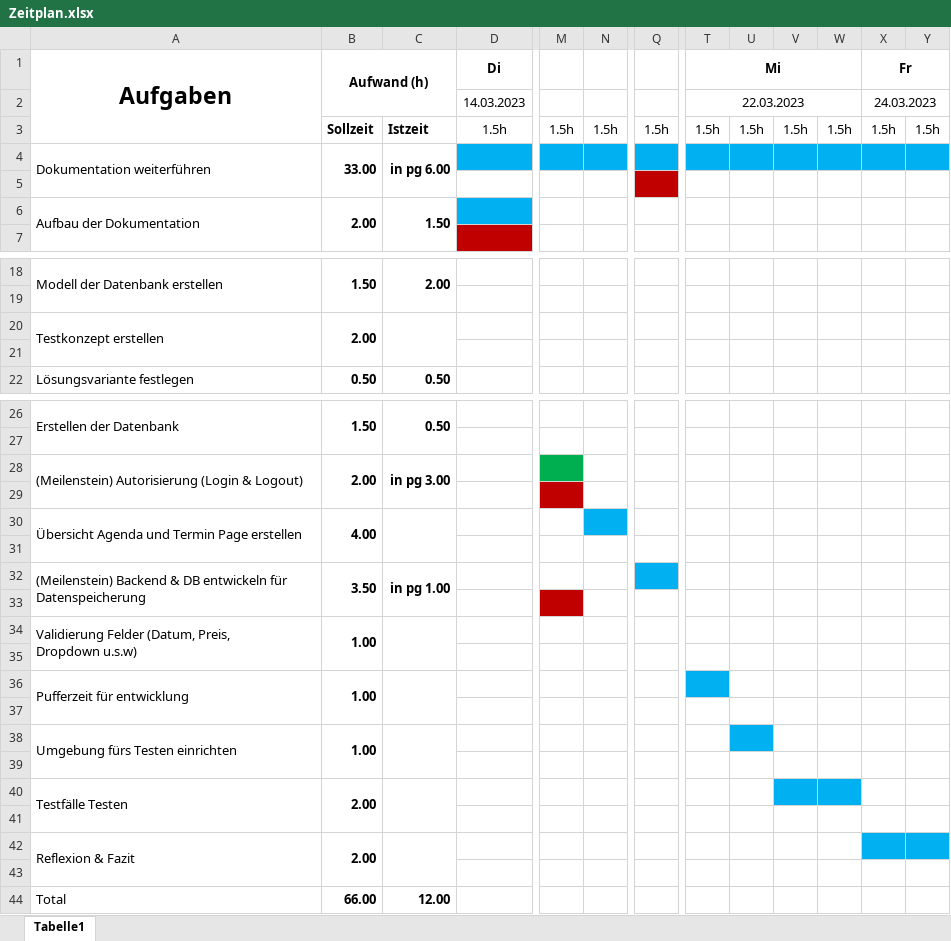
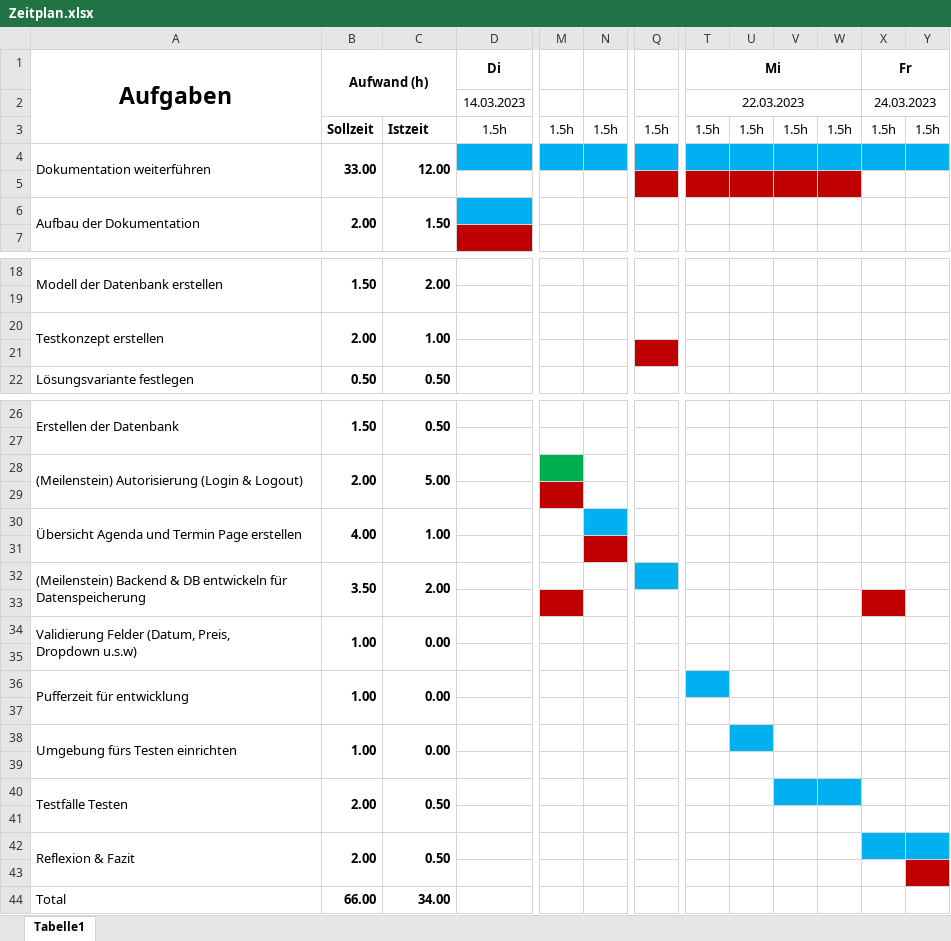
Before and after one commit to seiemens/agenda, an Excel workbook: documentation/Zeitplan.xlsx, sheet Tabelle1, drawn as a sheet; only a part is shown, gaps mark what is left out; values as stored, in another font and other column widths than the file's, no borders; the diff names each change by its address in the sheet, - before the commit and + after, or states it on an @@ line.

```diff
--- a/documentation/Zeitplan.xlsx (sheet Tabelle1)
+++ b/documentation/Zeitplan.xlsx (sheet Tabelle1)
-C4: in pg 6.00
+C4: 12.00
-T5:W5 fill: none
+T5:W5 fill: #C00000
-C20: (empty)
+C20: 1.00
-Q21 fill: none
+Q21 fill: #C00000
-C28: in pg 3.00
+C28: 5.00
-C30: (empty)
+C30: 1.00
-N31 fill: none
+N31 fill: #C00000
-C32: in pg 1.00
+C32: 2.00
-X33 fill: none
+X33 fill: #C00000
-C34: (empty)
+C34: 0.00
-C36: (empty)
+C36: 0.00
-C38: (empty)
+C38: 0.00
-C40: (empty)
+C40: 0.50
-C42: (empty)
+C42: 0.50
-Y43 fill: none
+Y43 fill: #C00000
-C44: 12.00
+C44: 34.00
```
Also changed, not shown: 15 other files.
